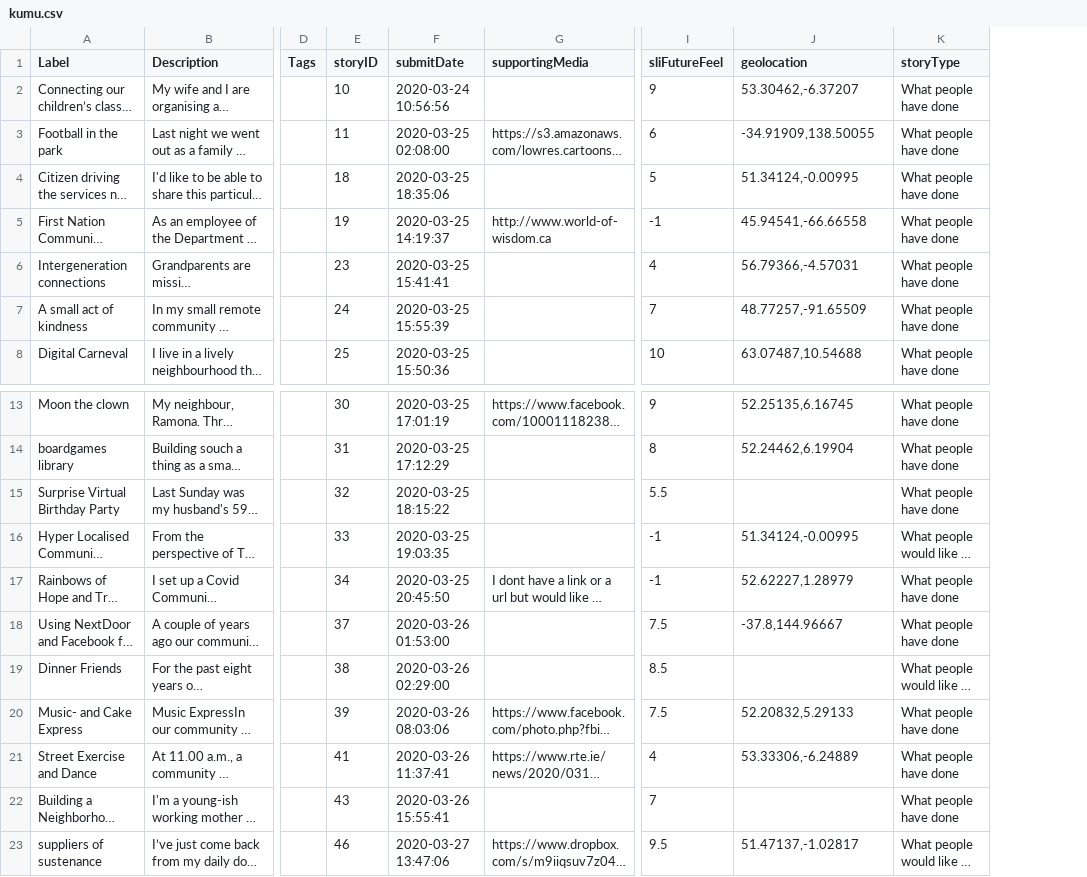
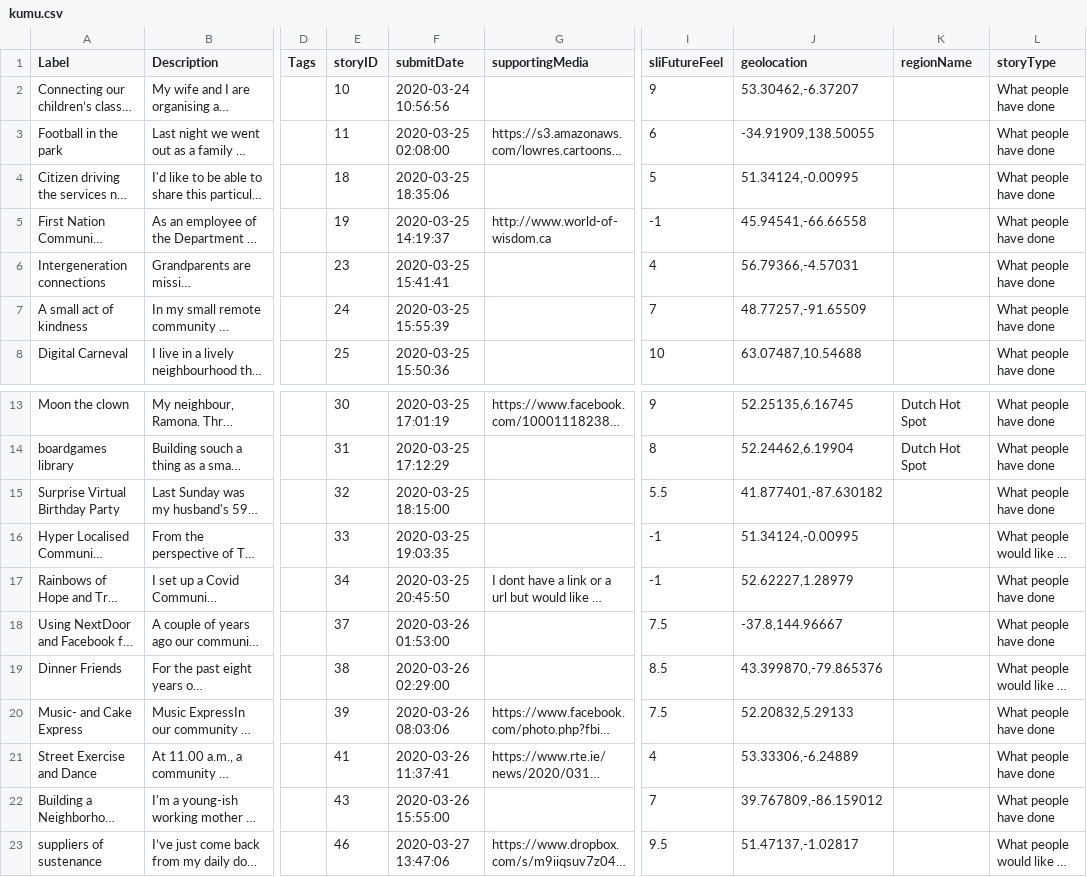
Before and after one commit to uppy01/together-apart, a CSV file: kumu.csv, drawn as a sheet; only a part is shown, gaps mark what is left out; long unchanged cells end in …; the diff names each change by its address in the sheet, - before the commit and + after, or states it on an @@ line.

Commit message:
Add files via upload

```diff
--- a/kumu.csv
+++ b/kumu.csv
+column K (regionName), rows 13-14: Dutch Hot Spot | Dutch Hot Spot
-F15 (submitDate): 2020-03-25 18:15:22
+F15 (submitDate): 2020-03-25 18:15:00
-J15 (geolocation): (empty)
+J15 (geolocation): 41.877401,-87.630182
-J19 (geolocation): (empty)
+J19 (geolocation): 43.399870,-79.865376
-F22 (submitDate): 2020-03-26 15:55:41
+F22 (submitDate): 2020-03-26 15:55:00
-J22 (geolocation): (empty)
+J22 (geolocation): 39.767809,-86.159012
```
